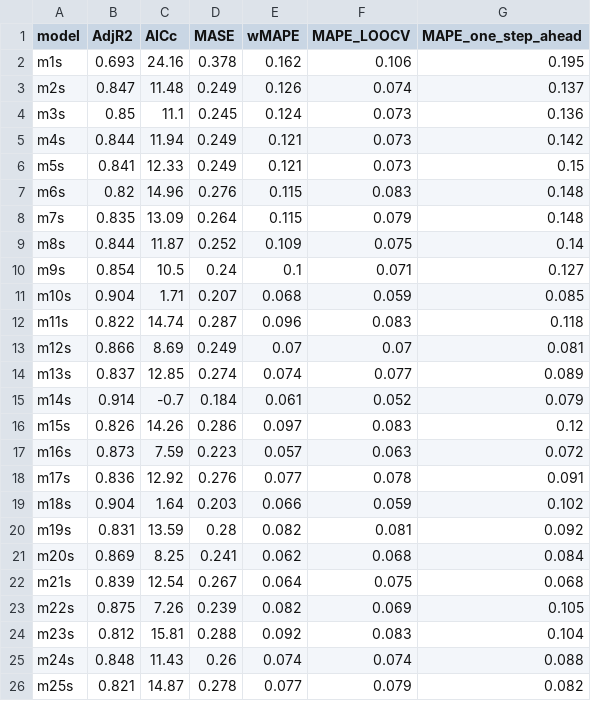
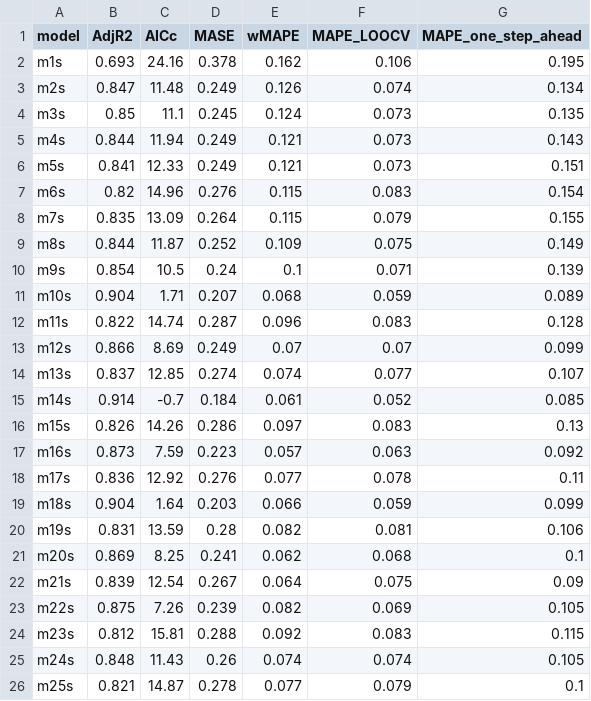
Before and after one commit to commfish/southeast_pink_salmon_preseason, a CSV file: 2022_forecast/results/model_summary_table_sensitivity4.csv, drawn as a sheet.

```diff
--- a/2022_forecast/results/model_summary_table_sensitivity4.csv
+++ b/2022_forecast/results/model_summary_table_sensitivity4.csv
@@ -2,25 +2,25 @@
 "m1s",0.693,24.16,0.378,0.162,0.106,0.195
-"m2s",0.847,11.48,0.249,0.126,0.074,0.137
-"m3s",0.85,11.1,0.245,0.124,0.073,0.136
-"m4s",0.844,11.94,0.249,0.121,0.073,0.142
-"m5s",0.841,12.33,0.249,0.121,0.073,0.15
-"m6s",0.82,14.96,0.276,0.115,0.083,0.148
-"m7s",0.835,13.09,0.264,0.115,0.079,0.148
-"m8s",0.844,11.87,0.252,0.109,0.075,0.14
-"m9s",0.854,10.5,0.24,0.1,0.071,0.127
-"m10s",0.904,1.71,0.207,0.068,0.059,0.085
-"m11s",0.822,14.74,0.287,0.096,0.083,0.118
-"m12s",0.866,8.69,0.249,0.07,0.07,0.081
-"m13s",0.837,12.85,0.274,0.074,0.077,0.089
-"m14s",0.914,-0.7,0.184,0.061,0.052,0.079
-"m15s",0.826,14.26,0.286,0.097,0.083,0.12
-"m16s",0.873,7.59,0.223,0.057,0.063,0.072
-" m17s",0.836,12.92,0.276,0.077,0.078,0.091
-"m18s",0.904,1.64,0.203,0.066,0.059,0.102
-"m19s",0.831,13.59,0.28,0.082,0.081,0.092
-"m20s",0.869,8.25,0.241,0.062,0.068,0.084
-"m21s",0.839,12.54,0.267,0.064,0.075,0.068
+"m2s",0.847,11.48,0.249,0.126,0.074,0.134
+"m3s",0.85,11.1,0.245,0.124,0.073,0.135
+"m4s",0.844,11.94,0.249,0.121,0.073,0.143
+"m5s",0.841,12.33,0.249,0.121,0.073,0.151
+"m6s",0.82,14.96,0.276,0.115,0.083,0.154
+"m7s",0.835,13.09,0.264,0.115,0.079,0.155
+"m8s",0.844,11.87,0.252,0.109,0.075,0.149
+"m9s",0.854,10.5,0.24,0.1,0.071,0.139
+"m10s",0.904,1.71,0.207,0.068,0.059,0.089
+"m11s",0.822,14.74,0.287,0.096,0.083,0.128
+"m12s",0.866,8.69,0.249,0.07,0.07,0.099
+"m13s",0.837,12.85,0.274,0.074,0.077,0.107
+"m14s",0.914,-0.7,0.184,0.061,0.052,0.085
+"m15s",0.826,14.26,0.286,0.097,0.083,0.13
+"m16s",0.873,7.59,0.223,0.057,0.063,0.092
+" m17s",0.836,12.92,0.276,0.077,0.078,0.11
+"m18s",0.904,1.64,0.203,0.066,0.059,0.099
+"m19s",0.831,13.59,0.28,0.082,0.081,0.106
+"m20s",0.869,8.25,0.241,0.062,0.068,0.1
+"m21s",0.839,12.54,0.267,0.064,0.075,0.09
 "m22s",0.875,7.26,0.239,0.082,0.069,0.105
-"m23s",0.812,15.81,0.288,0.092,0.083,0.104
-"m24s",0.848,11.43,0.26,0.074,0.074,0.088
-"m25s",0.821,14.87,0.278,0.077,0.079,0.082
+"m23s",0.812,15.81,0.288,0.092,0.083,0.115
+"m24s",0.848,11.43,0.26,0.074,0.074,0.105
+"m25s",0.821,14.87,0.278,0.077,0.079,0.1
```
Also changed, not shown: 2022_forecast/results/model_summary_table4.csv, 2022_forecast/results/model_summary_table5.csv, 32 other files.
